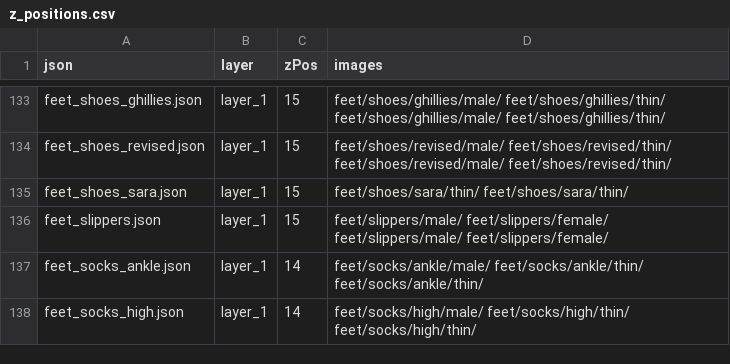
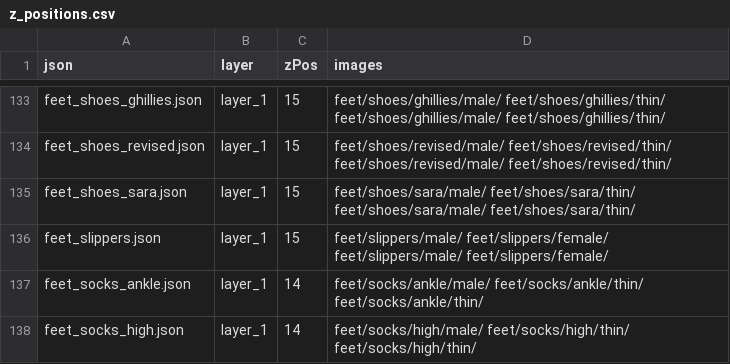
Before and after one commit to LiberatedPixelCup/Universal-LPC-Spritesheet-Character-Generator, a CSV file: scripts/zPositioning/z_positions.csv, drawn as a sheet; only a part is shown, gaps mark what is left out.

Commit message:
jrconway3#69 Added Support for Sara's Shoes Across All Frames, Male and Female, With Recolors

```diff
--- a/scripts/zPositioning/z_positions.csv
+++ b/scripts/zPositioning/z_positions.csv
@@ -134,3 +134,3 @@ feet_shoes_ghillies.json,layer_1,15,feet/shoes/ghillies/male/ feet/shoes/ghillie
 feet_shoes_revised.json,layer_1,15,feet/shoes/revised/male/ feet/shoes/revised/thin/ feet/shoes/revised/male/ feet/shoes/revised/thin/
-feet_shoes_sara.json,layer_1,15,feet/shoes/sara/thin/ feet/shoes/sara/thin/
+feet_shoes_sara.json,layer_1,15,feet/shoes/sara/male/ feet/shoes/sara/thin/ feet/shoes/sara/male/ feet/shoes/sara/thin/
 feet_slippers.json,layer_1,15,feet/slippers/male/ feet/slippers/female/ feet/slippers/male/ feet/slippers/female/
```
Also changed, not shown: 5 other files.
